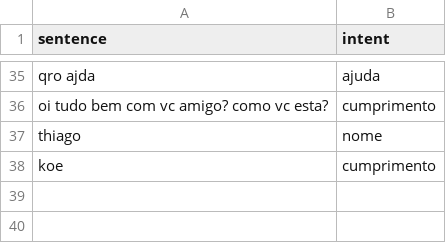
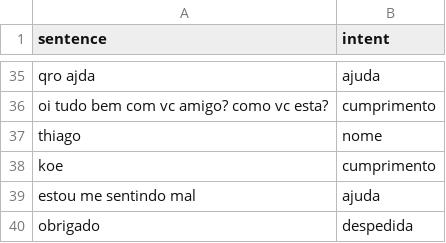
Before and after one commit to t-madeira/ChatBot, a CSV file: intents.csv, drawn as a sheet; only a part is shown, gaps mark what is left out; the diff names each change by its address in the sheet, - before the commit and + after, or states it on an @@ line.

```diff
--- a/intents.csv
+++ b/intents.csv
+row 39: estou me sentindo mal | ajuda
+row 40: obrigado | despedida
```
Also changed, not shown: mapping.csv, 2 other files.
